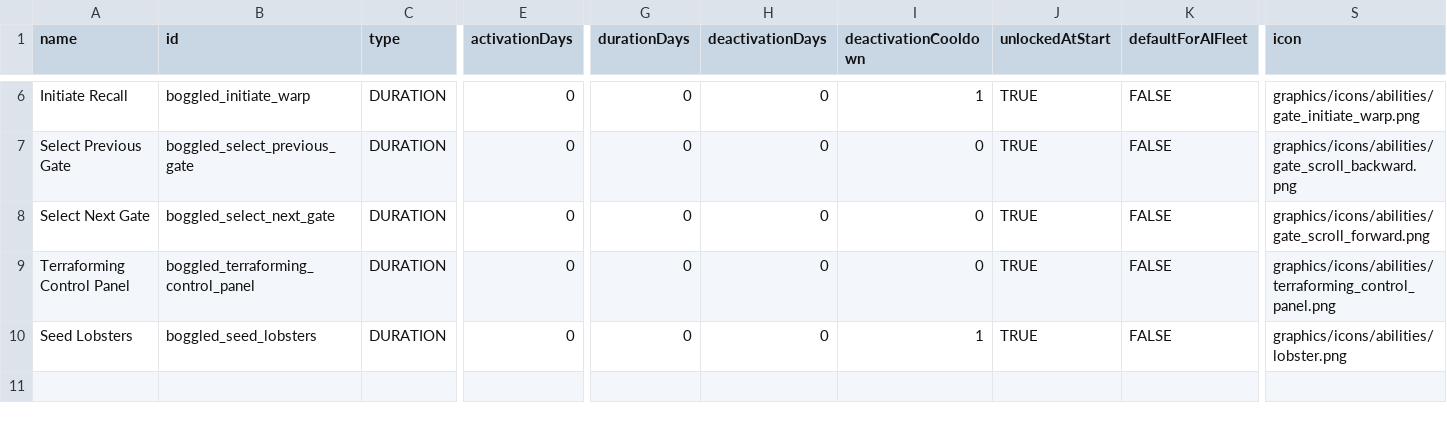
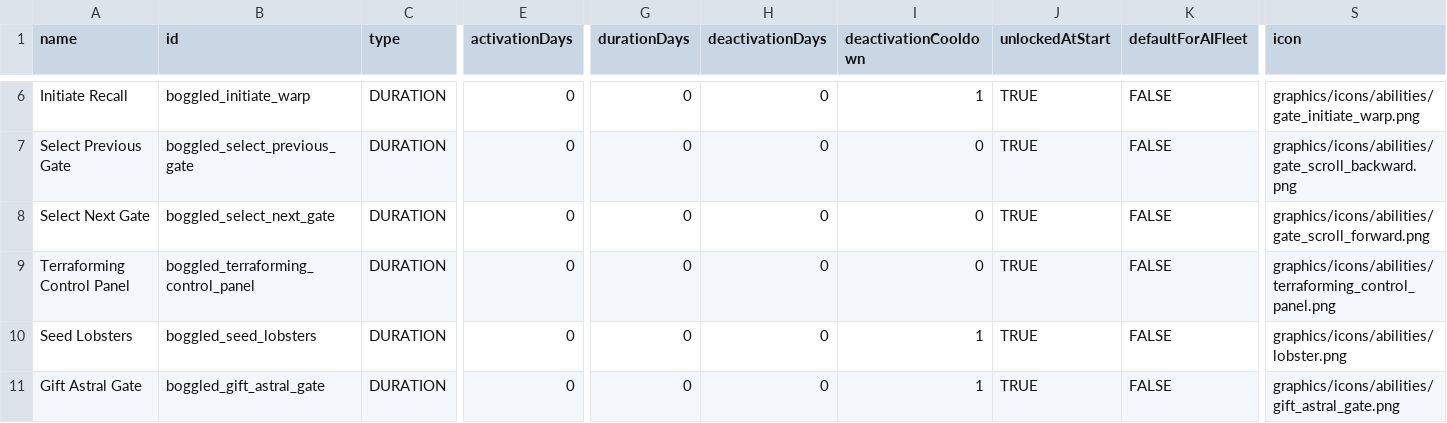
Before and after one commit to boggled-starsector/boggled_modpack, a CSV file: Terraforming and Station Construction/data/campaign/abilities.csv, drawn as a sheet; only a part is shown, gaps mark what is left out; rows hold the shown columns only; the diff names each change by its address in the sheet, - before the commit and + after, or states it on an @@ line.

```diff
--- a/Terraforming and Station Construction/data/campaign/abilities.csv
+++ b/Terraforming and Station Construction/data/campaign/abilities.csv
+row 11: Gift Astral Gate | boggled_gift_astral_gate | DURATION | 0 | 0 | 0 | 1 | TRUE | FALSE | graphics/icons/abilities/gift_astral_gate.png
```
Also changed, not shown: Terraforming and Station Construction/data/campaign/industries.csv, Terraforming and Station Construction/data/strings/descriptions.csv, 15 other files.
